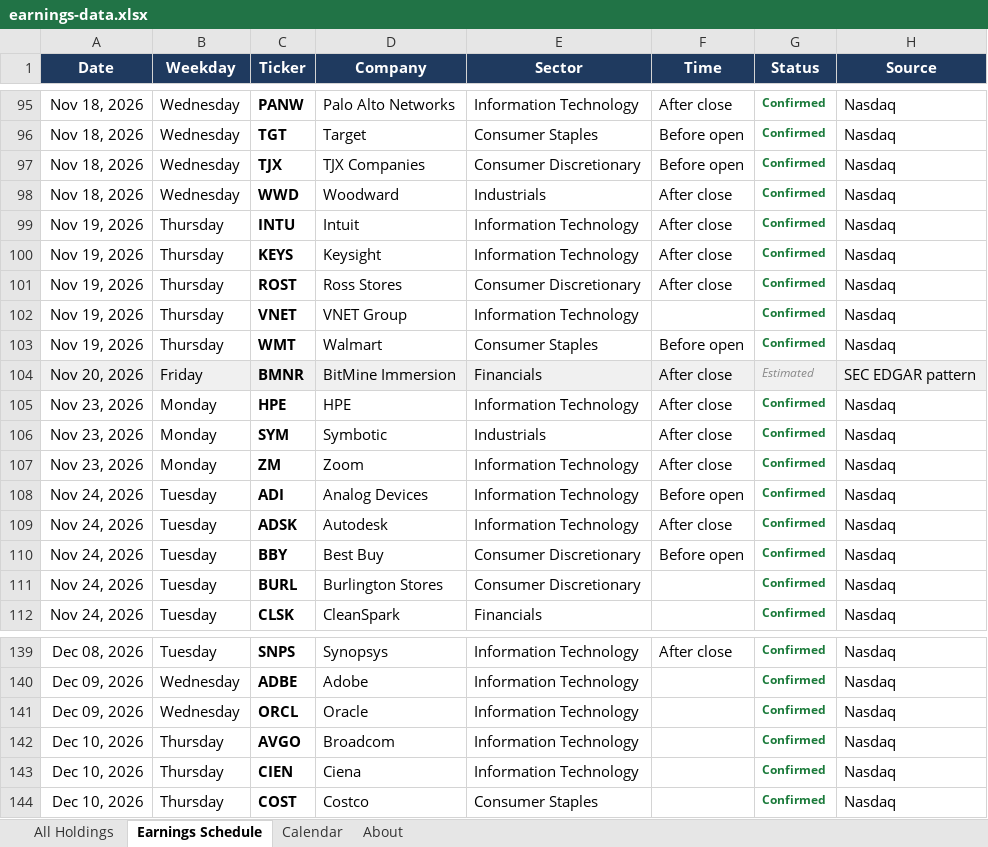
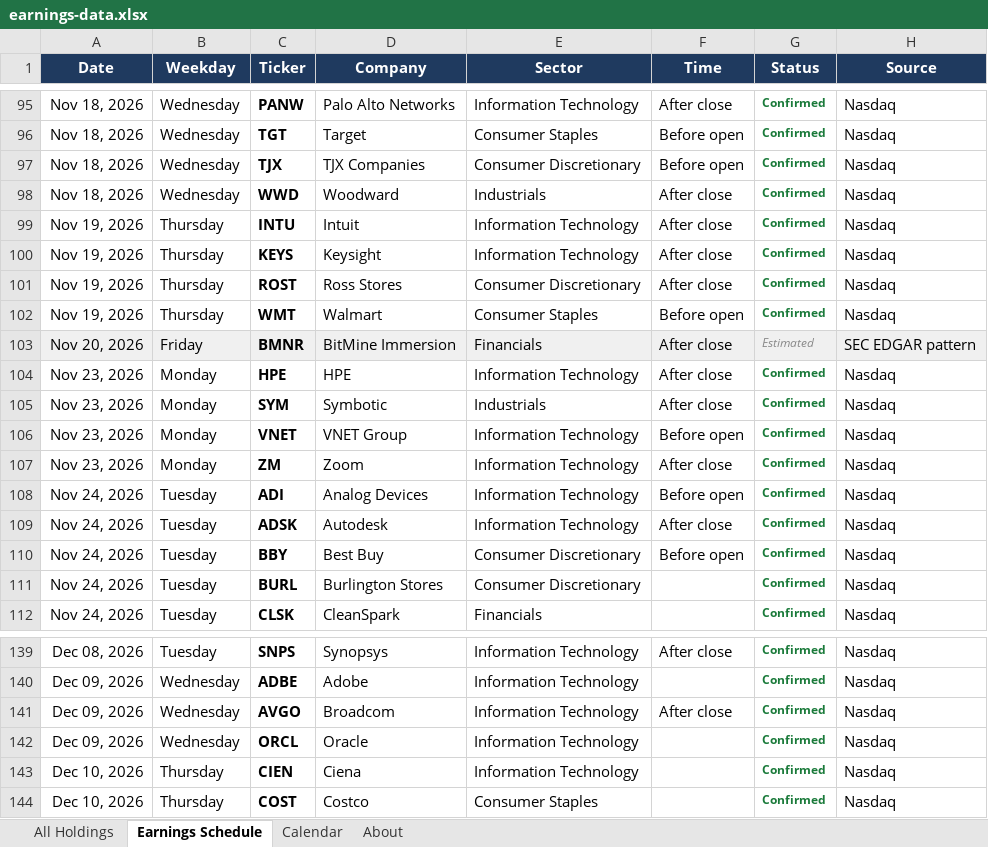
Before and after one commit to alexpkatz/earnings-calendar, an Excel workbook: earnings-data.xlsx, sheet Earnings Schedule, drawn as a sheet; only a part is shown, gaps mark what is left out; values as stored, in another font and other column widths than the file's, no borders; removed rows and columns are numbered as before the commit, all else as after; the diff names each change by its address in the sheet, - before the commit and + after, or states it on an @@ line.

```diff
--- a/earnings-data.xlsx (sheet Earnings Schedule)
+++ b/earnings-data.xlsx (sheet Earnings Schedule)
-row 102: Nov 19, 2026 | Thursday | VNET | VNET Group | Information Technology |  | Confirmed | Nasdaq
+row 106: Nov 23, 2026 | Monday | VNET | VNET Group | Information Technology | Before open | Confirmed | Nasdaq
+row 141: Dec 09, 2026 | Wednesday | AVGO | Broadcom | Information Technology | After close | Confirmed | Nasdaq
-row 142: Dec 10, 2026 | Thursday | AVGO | Broadcom | Information Technology |  | Confirmed | Nasdaq
```
Also changed, not shown: sheet All Holdings, sheet Calendar, sheet About, 1 other file.
